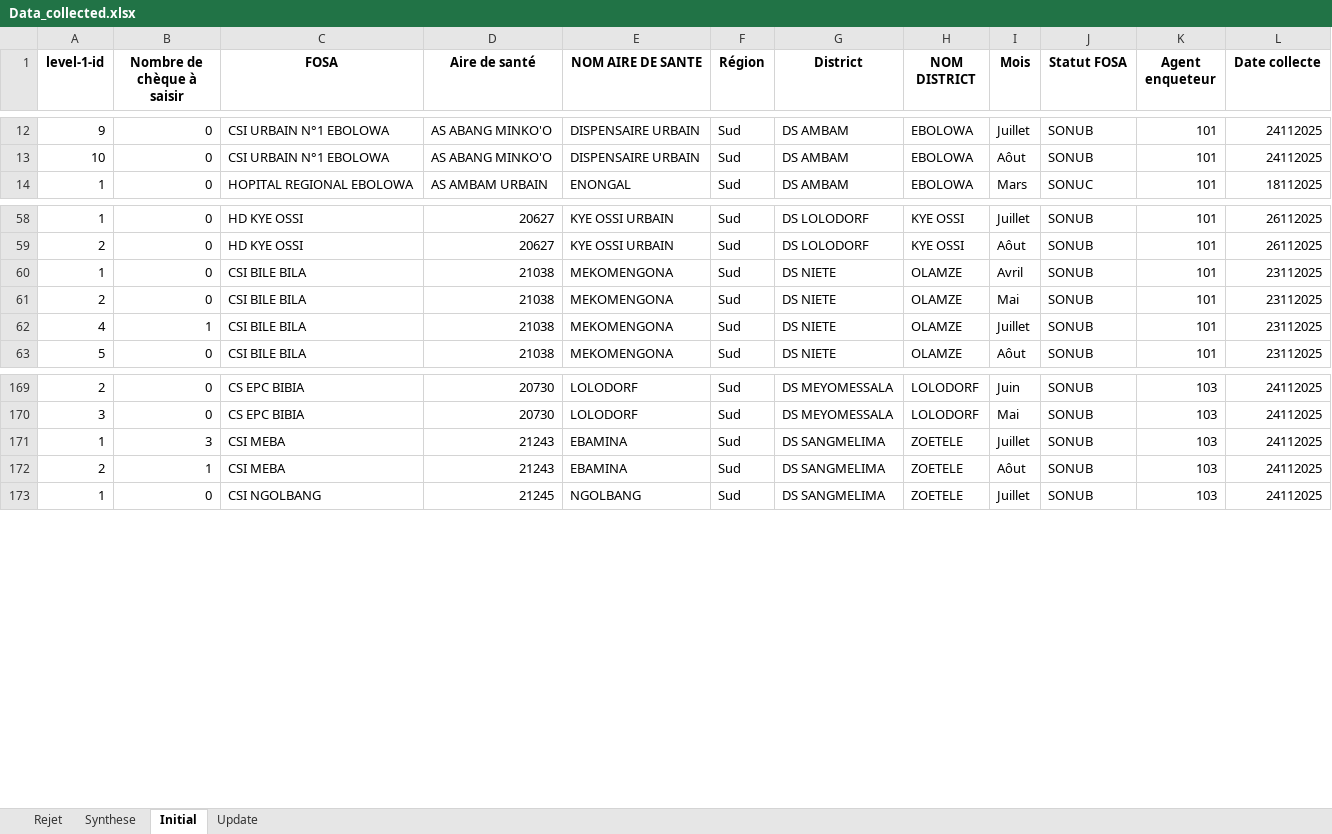
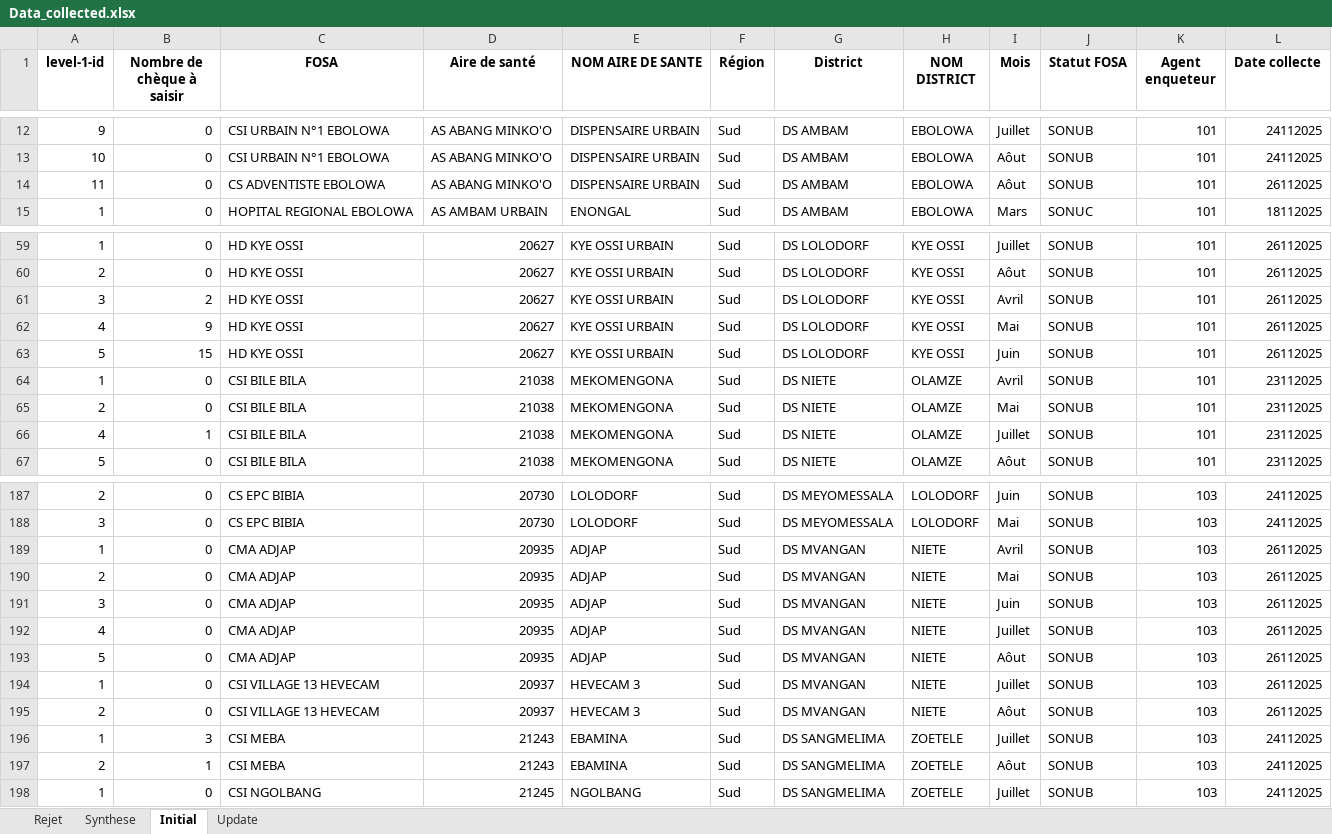
Before and after one commit to landrykeng/SUIVRE, an Excel workbook: Data_collected.xlsx, sheet Initial, drawn as a sheet; only a part is shown, gaps mark what is left out; values as stored, in another font and other column widths than the file's, no borders; the diff covers the shown part only; the diff names each change by its address in the sheet, - before the commit and + after, or states it on an @@ line.

```diff
--- a/Data_collected.xlsx (sheet Initial)
+++ b/Data_collected.xlsx (sheet Initial)
+row 14: 11 | 0 | CS ADVENTISTE EBOLOWA | AS ABANG MINKO'O | DISPENSAIRE URBAIN | Sud | DS AMBAM | EBOLOWA | Aôut | SONUB | 101 | 26112025
+row 61: 3 | 2 | HD KYE OSSI | 20627 | KYE OSSI URBAIN | Sud | DS LOLODORF | KYE OSSI | Avril | SONUB | 101 | 26112025
+row 62: 4 | 9 | HD KYE OSSI | 20627 | KYE OSSI URBAIN | Sud | DS LOLODORF | KYE OSSI | Mai | SONUB | 101 | 26112025
+row 63: 5 | 15 | HD KYE OSSI | 20627 | KYE OSSI URBAIN | Sud | DS LOLODORF | KYE OSSI | Juin | SONUB | 101 | 26112025
+row 189: 1 | 0 | CMA ADJAP | 20935 | ADJAP | Sud | DS MVANGAN | NIETE | Avril | SONUB | 103 | 26112025
+row 190: 2 | 0 | CMA ADJAP | 20935 | ADJAP | Sud | DS MVANGAN | NIETE | Mai | SONUB | 103 | 26112025
+row 191: 3 | 0 | CMA ADJAP | 20935 | ADJAP | Sud | DS MVANGAN | NIETE | Juin | SONUB | 103 | 26112025
+row 192: 4 | 0 | CMA ADJAP | 20935 | ADJAP | Sud | DS MVANGAN | NIETE | Juillet | SONUB | 103 | 26112025
+row 193: 5 | 0 | CMA ADJAP | 20935 | ADJAP | Sud | DS MVANGAN | NIETE | Aôut | SONUB | 103 | 26112025
+row 194: 1 | 0 | CSI VILLAGE 13 HEVECAM | 20937 | HEVECAM 3 | Sud | DS MVANGAN | NIETE | Juillet | SONUB | 103 | 26112025
+row 195: 2 | 0 | CSI VILLAGE 13 HEVECAM | 20937 | HEVECAM 3 | Sud | DS MVANGAN | NIETE | Aôut | SONUB | 103 | 26112025
```
Also changed, not shown: 20 added rows and 9 edited cells elsewhere in this sheet, sheet Synthese, sheet Rejet, sheet Update.
